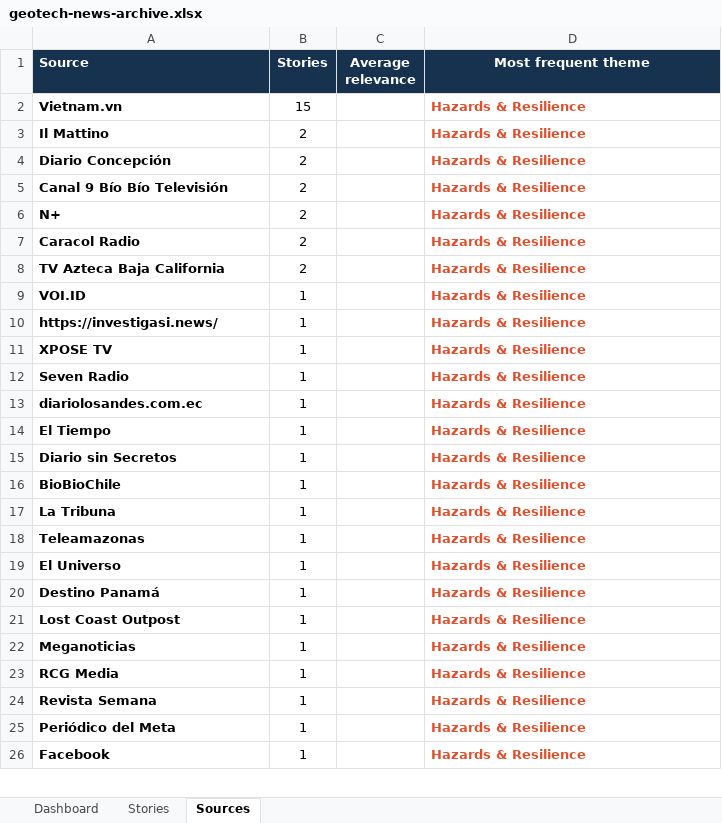
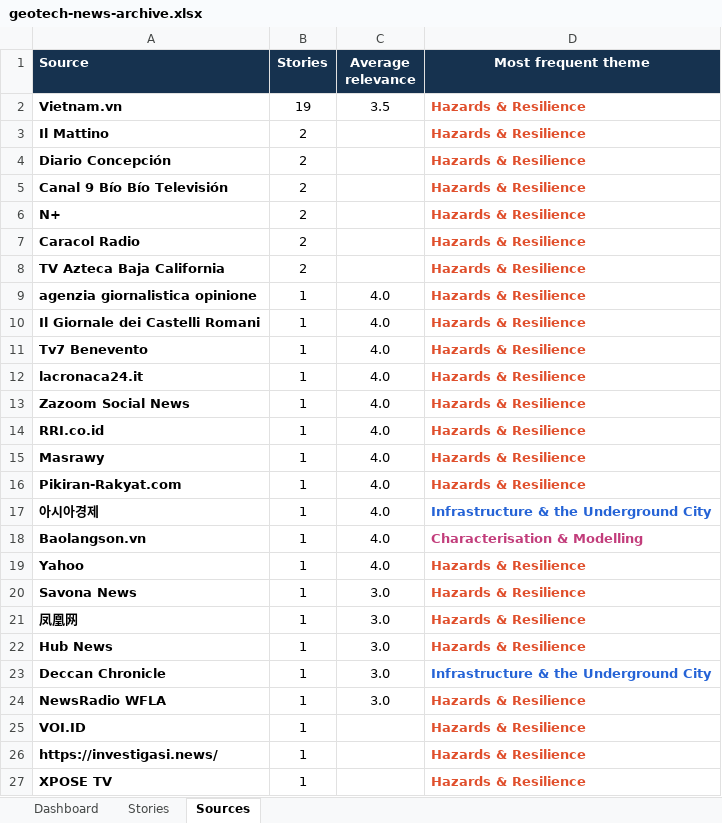
Before and after one commit to monabadr12/geotech-news, an Excel workbook: docs/exports/geotech-news-archive.xlsx, sheet Sources, drawn as a sheet; only a part is shown; the shorter side is filled out with more unchanged rows; values as stored, in another font and other column widths than the file's, no borders; conditional formats not drawn; the diff names each change by its address in the sheet, - before the commit and + after, or states it on an @@ line.

```diff
--- a/docs/exports/geotech-news-archive.xlsx (sheet Sources)
+++ b/docs/exports/geotech-news-archive.xlsx (sheet Sources)
-B2 (Stories): 15
+B2 (Stories): 19
-C2 (Average relevance): (empty)
+C2 (Average relevance): 3.5
+row 9: agenzia giornalistica opinione | 1 | 4.0 | Hazards & Resilience
+row 10: Il Giornale dei Castelli Romani | 1 | 4.0 | Hazards & Resilience
+row 11: Tv7 Benevento | 1 | 4.0 | Hazards & Resilience
+row 12: lacronaca24.it | 1 | 4.0 | Hazards & Resilience
+row 13: Zazoom Social News | 1 | 4.0 | Hazards & Resilience
+row 14: RRI.co.id | 1 | 4.0 | Hazards & Resilience
+row 15: Masrawy | 1 | 4.0 | Hazards & Resilience
+row 16: Pikiran-Rakyat.com | 1 | 4.0 | Hazards & Resilience
+row 17: 아시아경제 | 1 | 4.0 | Infrastructure & the Underground City
+row 18: Baolangson.vn | 1 | 4.0 | Characterisation & Modelling
+row 19: Yahoo | 1 | 4.0 | Hazards & Resilience
+row 20: Savona News | 1 | 3.0 | Hazards & Resilience
+row 21: 凤凰网 | 1 | 3.0 | Hazards & Resilience
+row 22: Hub News | 1 | 3.0 | Hazards & Resilience
+row 23: Deccan Chronicle | 1 | 3.0 | Infrastructure & the Underground City
+row 24: NewsRadio WFLA | 1 | 3.0 | Hazards & Resilience
```
Also changed, not shown: sheet Stories, sheet Dashboard, charts or pictures, docs/exports/2026-Q4.xlsx, 10 other files.
